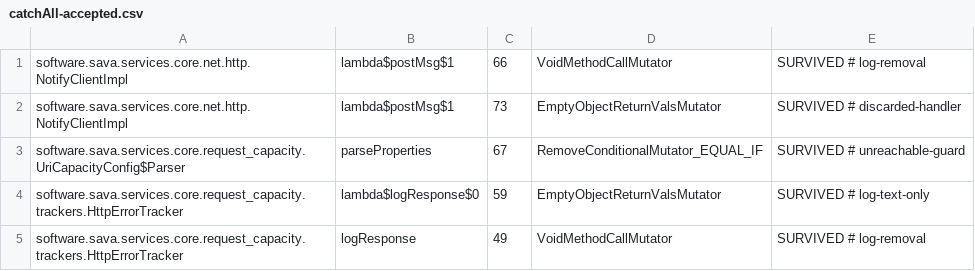
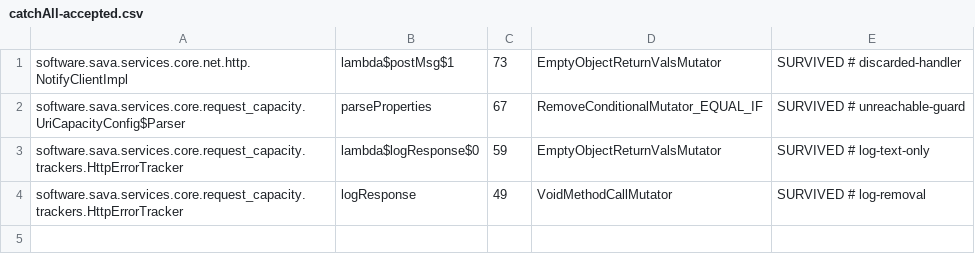
Before and after one commit to sava-software/ravina, a CSV file: ravina-core/config/pitest/catchAll-accepted.csv, drawn as a sheet.

```diff
--- a/ravina-core/config/pitest/catchAll-accepted.csv
+++ b/ravina-core/config/pitest/catchAll-accepted.csv
@@ -1,2 +1 @@
-software.sava.services.core.net.http.NotifyClientImpl,lambda$postMsg$1,66,VoidMethodCallMutator,SURVIVED # log-removal
 software.sava.services.core.net.http.NotifyClientImpl,lambda$postMsg$1,73,EmptyObjectReturnValsMutator,SURVIVED # discarded-handler
```
Also changed, not shown: ravina-core/config/pitest/calls-accepted.csv, ravina-core/config/pitest/capacity-accepted.csv, 15 other files.
